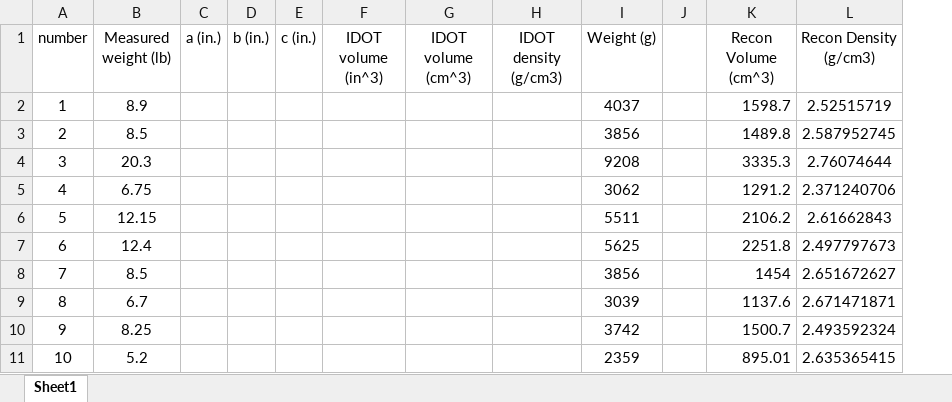
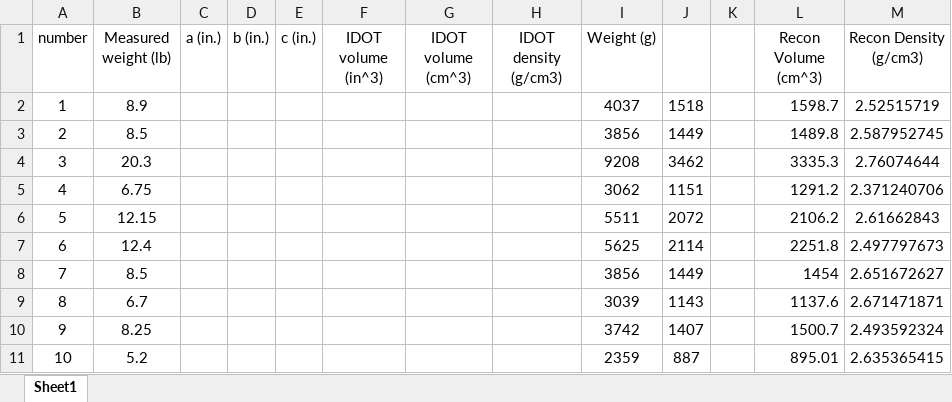
Before and after one commit to symphonylyh/FEM_old, an Excel workbook: DEM/samples/Jul_12_2018/Quarry_Result.xlsx, sheet Sheet1, drawn as a sheet; only a part is shown; values as stored, in another font and other column widths than the file's, no borders; the diff names each change by its address in the sheet, - before the commit and + after, or states it on an @@ line.

```diff
--- a/DEM/samples/Jul_12_2018/Quarry_Result.xlsx (sheet Sheet1)
+++ b/DEM/samples/Jul_12_2018/Quarry_Result.xlsx (sheet Sheet1)
+column J, rows 2-11: 1518 | 1449 | 3462 | 1151 | 2072 | 2114 | 1449 | 1143 | 1407 | 887
```
Also changed, not shown: formulas that keep their value, 51 other files.
